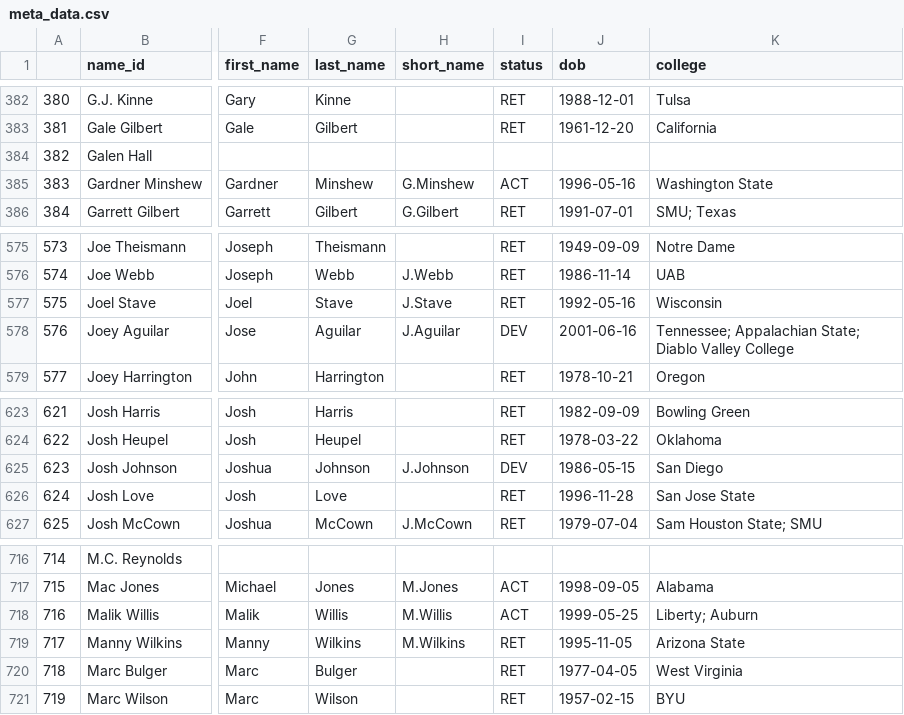
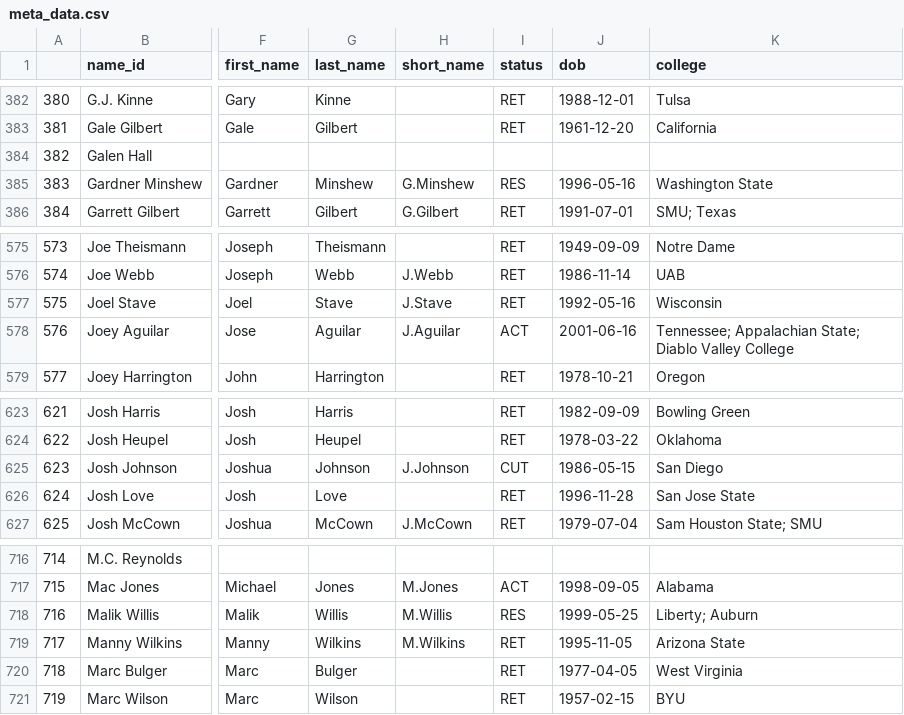
Before and after one commit to mitch-avis/nfeloqb, a CSV file: Other Data/meta_data.csv, drawn as a sheet; only a part is shown, gaps mark what is left out; the diff names each change by its address in the sheet, - before the commit and + after, or states it on an @@ line.

```diff
--- a/Other Data/meta_data.csv
+++ b/Other Data/meta_data.csv
-I385 (status): ACT
+I385 (status): RES
-I578 (status): DEV
+I578 (status): ACT
-I625 (status): DEV
+I625 (status): CUT
-I718 (status): ACT
+I718 (status): RES
```
Also changed, not shown: Other Data/defensive_adjustments.csv, 3 other files.
